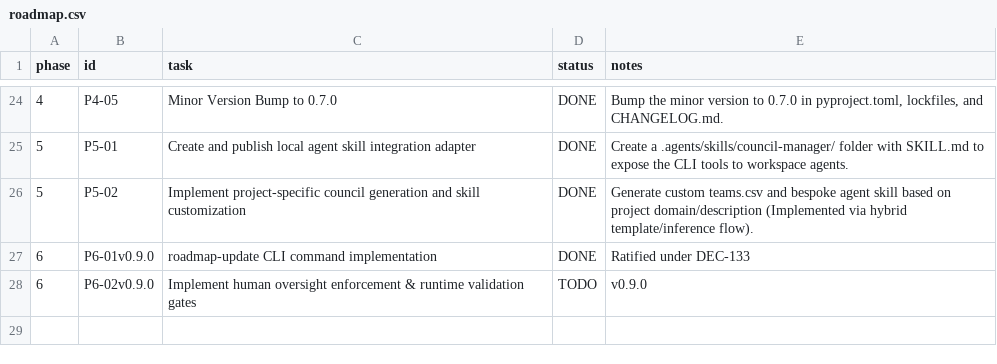
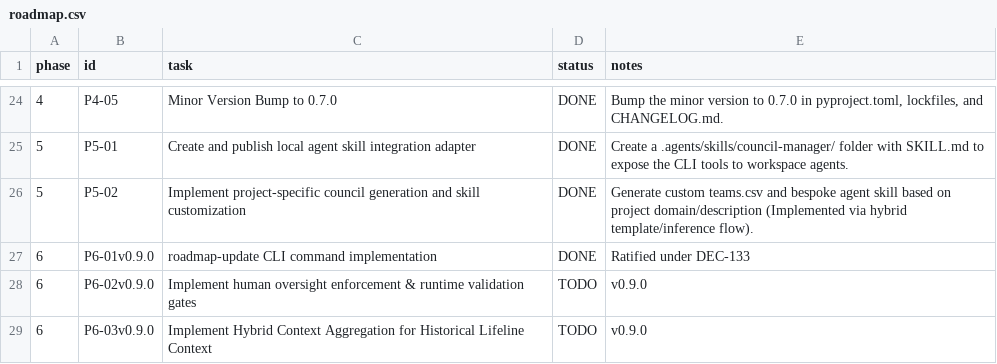
Before and after one commit to suli-g/council-manager, a CSV file: .agents/roadmap.csv, drawn as a sheet; only a part is shown, gaps mark what is left out.

Commit message:
chore(gov): ratify DEC-143 and add roadmap task for hybrid context aggregation

```diff
--- a/.agents/roadmap.csv
+++ b/.agents/roadmap.csv
@@ -28 +28,2 @@ phase;id;task;status;notes
 6;P6-02v0.9.0;Implement human oversight enforcement & runtime validation gates;TODO;v0.9.0
+6;P6-03v0.9.0;Implement Hybrid Context Aggregation for Historical Lifeline Context;TODO;v0.9.0
```
Also changed, not shown: .agents/votes_manifest.csv, 1 other file.
